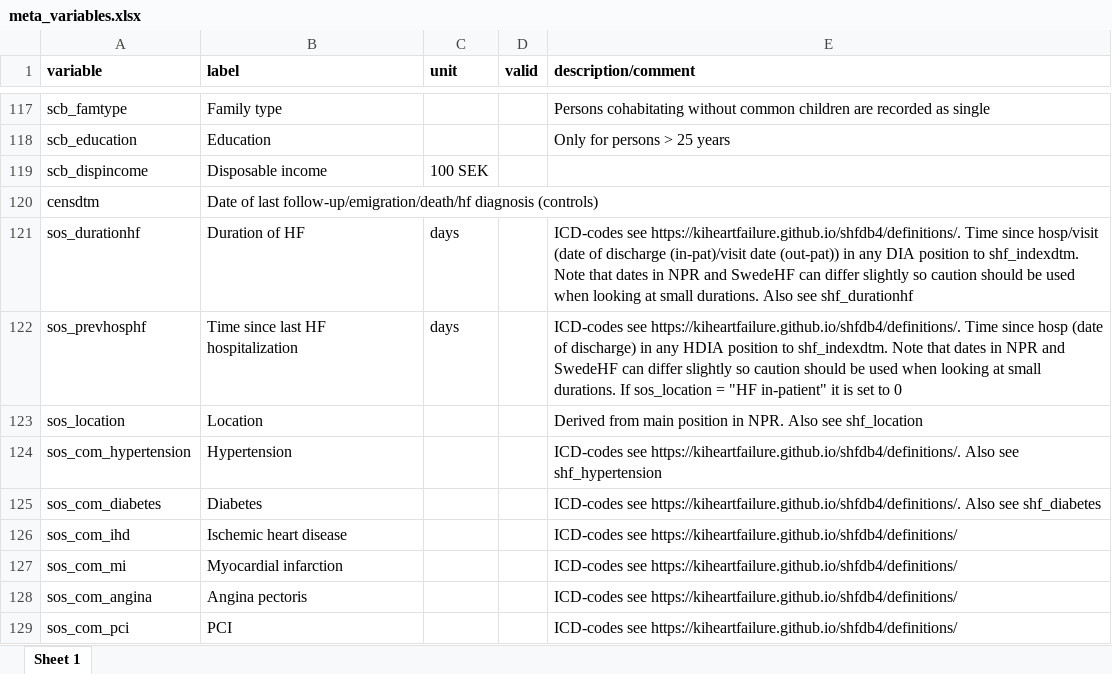
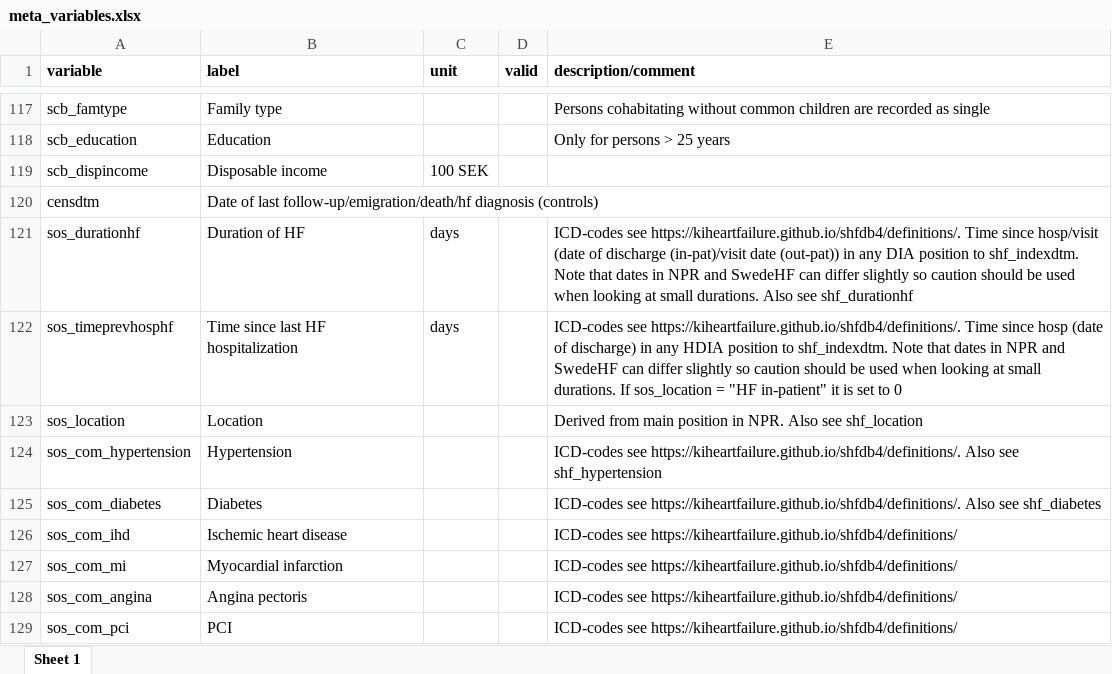
Before and after one commit to KIHeartFailure/shfdb4, an Excel workbook: docs/files/meta_variables.xlsx, sheet Sheet 1, drawn as a sheet; only a part is shown, gaps mark what is left out; values as stored, in another font and other column widths than the file's, no borders; the diff names each change by its address in the sheet, - before the commit and + after, or states it on an @@ line.

```diff
--- a/docs/files/meta_variables.xlsx (sheet Sheet 1)
+++ b/docs/files/meta_variables.xlsx (sheet Sheet 1)
-A122 (variable): sos_prevhosphf
+A122 (variable): sos_timeprevhosphf
```
Also changed, not shown: static/files/meta_variables.xlsx, 3 other files.
